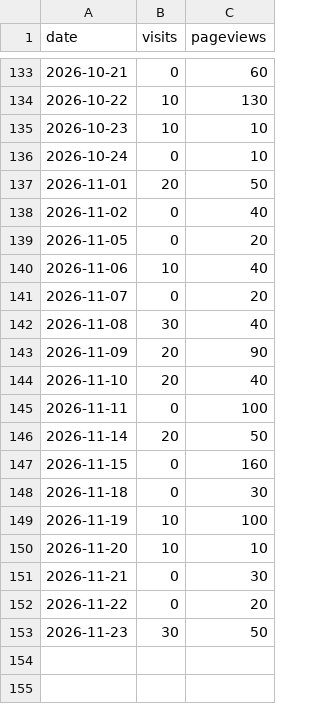
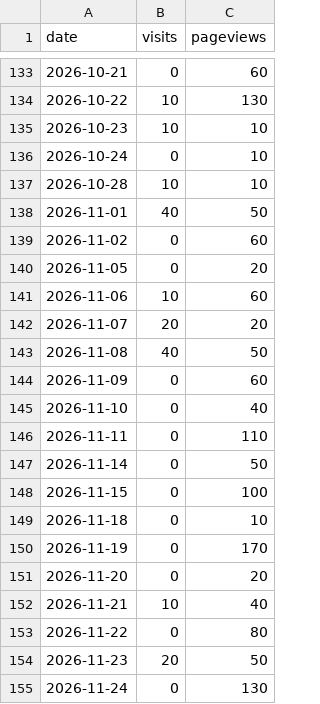
Before and after one commit to drewmerrill/groovelinx-site, a CSV file: analytics-history.csv, drawn as a sheet; only a part is shown, gaps mark what is left out.

```diff
--- a/analytics-history.csv
+++ b/analytics-history.csv
@@ -136,18 +136,20 @@ date,visits,pageviews
 2026-10-24,0,10
-2026-11-01,20,50
-2026-11-02,0,40
+2026-10-28,10,10
+2026-11-01,40,50
+2026-11-02,0,60
 2026-11-05,0,20
-2026-11-06,10,40
-2026-11-07,0,20
-2026-11-08,30,40
-2026-11-09,20,90
-2026-11-10,20,40
-2026-11-11,0,100
-2026-11-14,20,50
-2026-11-15,0,160
-2026-11-18,0,30
-2026-11-19,10,100
-2026-11-20,10,10
-2026-11-21,0,30
-2026-11-22,0,20
-2026-11-23,30,50
+2026-11-06,10,60
+2026-11-07,20,20
+2026-11-08,40,50
+2026-11-09,0,60
+2026-11-10,0,40
+2026-11-11,0,110
+2026-11-14,0,50
+2026-11-15,0,100
+2026-11-18,0,10
+2026-11-19,0,170
+2026-11-20,0,20
+2026-11-21,10,40
+2026-11-22,0,80
+2026-11-23,20,50
+2026-11-24,0,130
```
